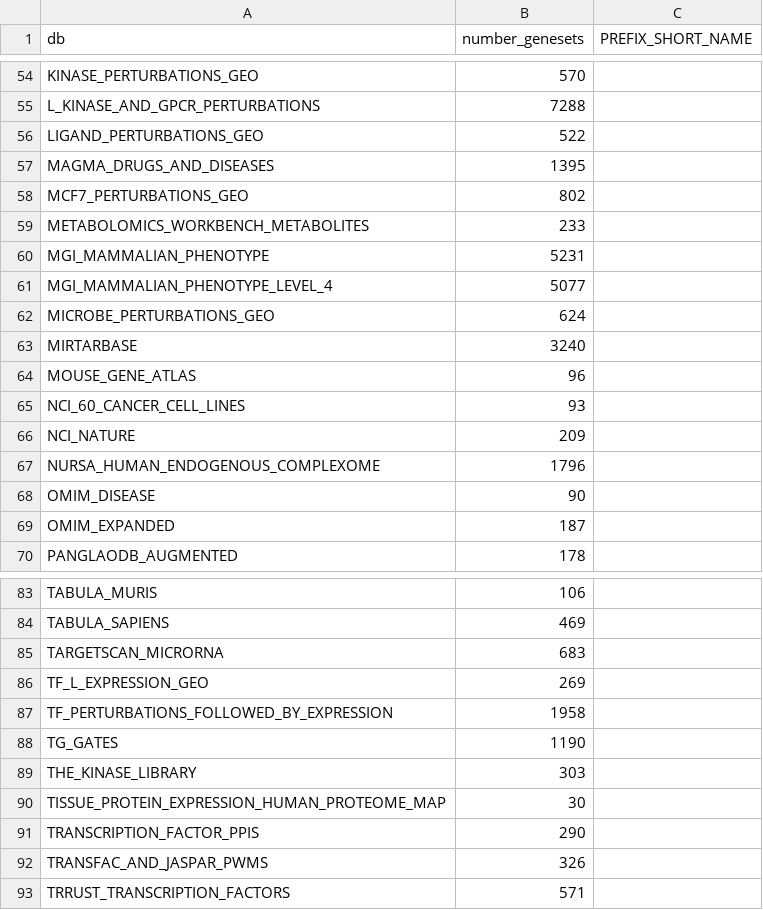
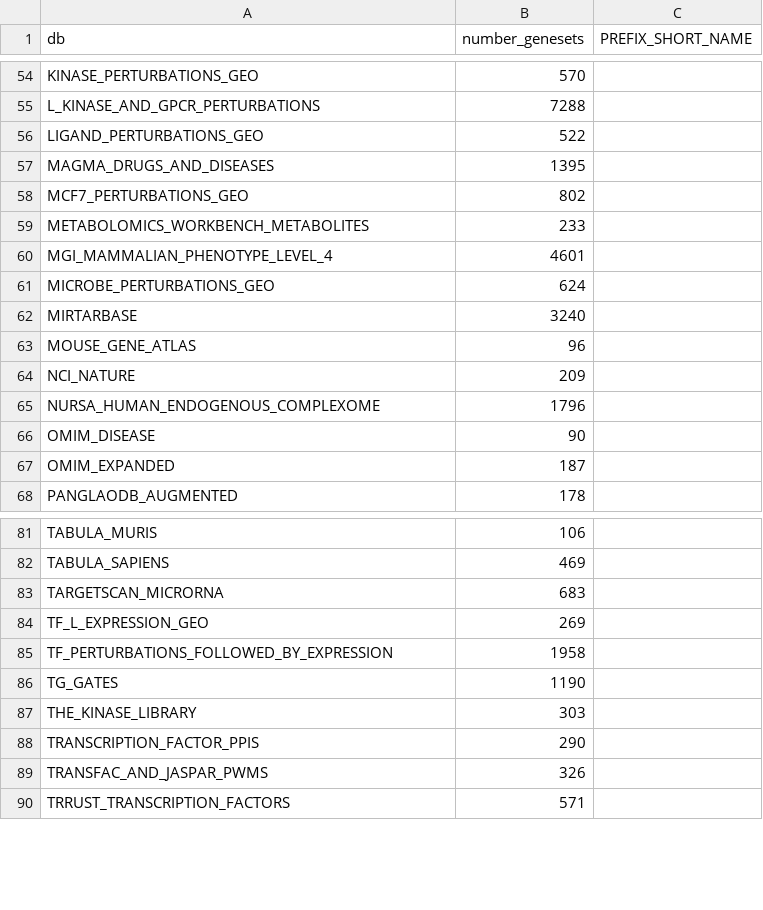
Before and after one commit to bigomics/playdata, a CSV file: data-raw/genesets_map.csv, drawn as a sheet; only a part is shown, gaps mark what is left out.

```diff
--- a/data-raw/genesets_map.csv
+++ b/data-raw/genesets_map.csv
@@ -59,4 +59,3 @@
 "METABOLOMICS_WORKBENCH_METABOLITES",233,""
-"MGI_MAMMALIAN_PHENOTYPE",5231,""
-"MGI_MAMMALIAN_PHENOTYPE_LEVEL_4",5077,""
+"MGI_MAMMALIAN_PHENOTYPE_LEVEL_4",4601,""
 "MICROBE_PERTURBATIONS_GEO",624,""
@@ -64,3 +63,2 @@
 "MOUSE_GENE_ATLAS",96,""
-"NCI_60_CANCER_CELL_LINES",93,""
 "NCI_NATURE",209,""
@@ -89,3 +87,2 @@
 "THE_KINASE_LIBRARY",303,""
-"TISSUE_PROTEIN_EXPRESSION_HUMAN_PROTEOME_MAP",30,""
 "TRANSCRIPTION_FACTOR_PPIS",290,""
```
Also changed, not shown: data-raw/genesets_map_curated.csv, 4 other files.
